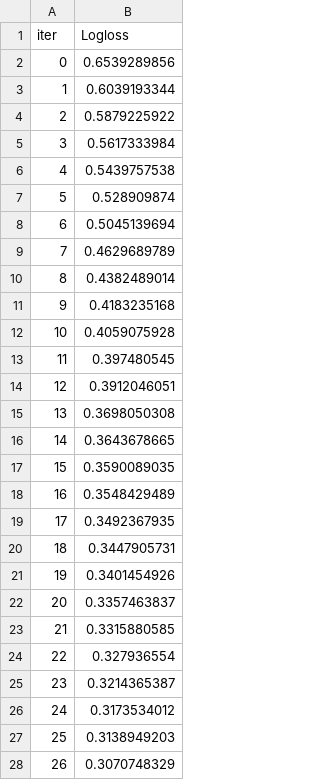
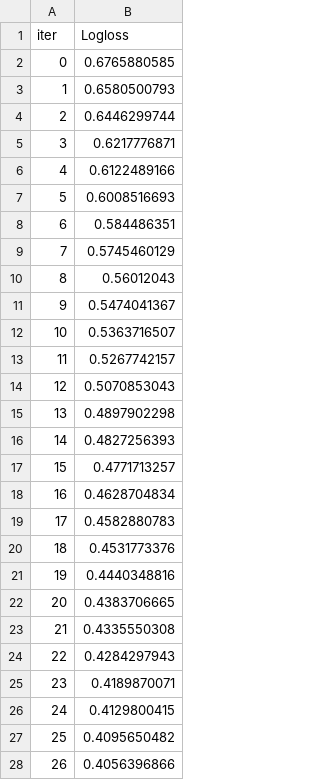
Before and after one commit to srimansri999/Insurance-Fraud-Detection, a TSV file: catboost_info/learn_error.tsv, drawn as a sheet; only a part is shown; the diff covers the shown part only.

```diff
--- a/catboost_info/learn_error.tsv
+++ b/catboost_info/learn_error.tsv
@@ -1,28 +1,28 @@
 iter	Logloss
-0	0.6539289856
-1	0.6039193344
-2	0.5879225922
-3	0.5617333984
-4	0.5439757538
-5	0.528909874
-6	0.5045139694
-7	0.4629689789
-8	0.4382489014
-9	0.4183235168
-10	0.4059075928
-11	0.397480545
-12	0.3912046051
-13	0.3698050308
-14	0.3643678665
-15	0.3590089035
-16	0.3548429489
-17	0.3492367935
-18	0.3447905731
-19	0.3401454926
-20	0.3357463837
-21	0.3315880585
-22	0.327936554
-23	0.3214365387
-24	0.3173534012
-25	0.3138949203
-26	0.3070748329
+0	0.6765880585
+1	0.6580500793
+2	0.6446299744
+3	0.6217776871
+4	0.6122489166
+5	0.6008516693
+6	0.584486351
+7	0.5745460129
+8	0.56012043
+9	0.5474041367
+10	0.5363716507
+11	0.5267742157
+12	0.5070853043
+13	0.4897902298
+14	0.4827256393
+15	0.4771713257
+16	0.4628704834
+17	0.4582880783
+18	0.4531773376
+19	0.4440348816
+20	0.4383706665
+21	0.4335550308
+22	0.4284297943
+23	0.4189870071
+24	0.4129800415
+25	0.4095650482
+26	0.4056396866
```
Also changed, not shown: 173 edited cells elsewhere in this file, catboost_info/time_left.tsv, 48 other files.
